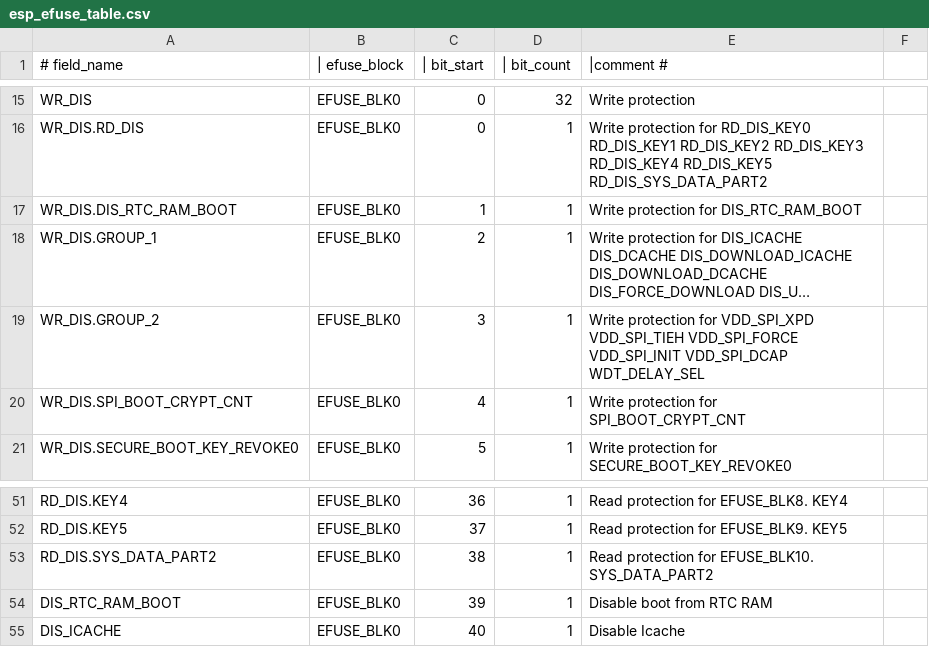
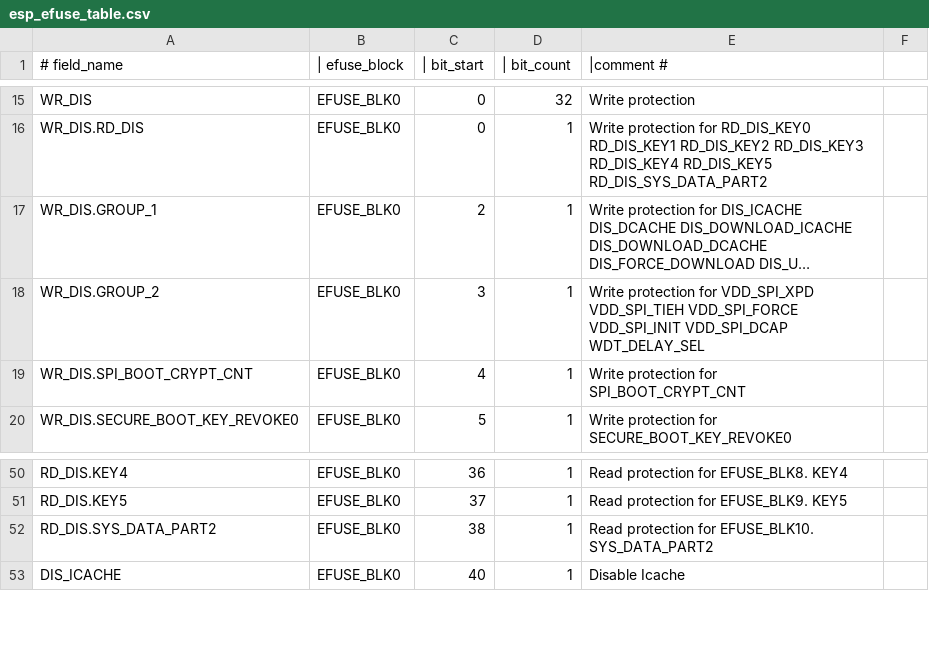
Before and after one commit to RogoSolutions/rogo-esp32-sdk, a CSV file: components/efuse/esp32s3/esp_efuse_table.csv, drawn as a sheet; only a part is shown, gaps mark what is left out; long unchanged cells end in …; the diff names each change by its address in the sheet, - before the commit and + after, or states it on an @@ line.

Commit message:
efuse: remove DIS_RTC_RAM_BOOT efuse bit

```diff
--- a/components/efuse/esp32s3/esp_efuse_table.csv
+++ b/components/efuse/esp32s3/esp_efuse_table.csv
-row 17: WR_DIS.DIS_RTC_RAM_BOOT | EFUSE_BLK0 | 1 | 1 | Write protection for DIS_RTC_RAM_BOOT
-row 54: DIS_RTC_RAM_BOOT | EFUSE_BLK0 | 39 | 1 | Disable boot from RTC RAM
```
Also changed, not shown: components/efuse/esp32c3/esp_efuse_table.csv, components/efuse/esp32h2/esp_efuse_table.csv, 14 other files.
